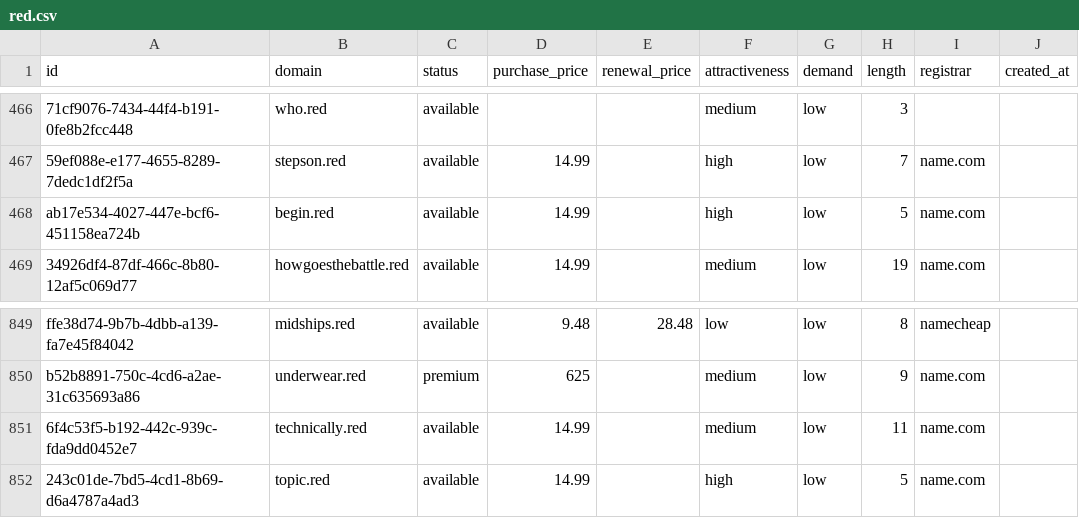
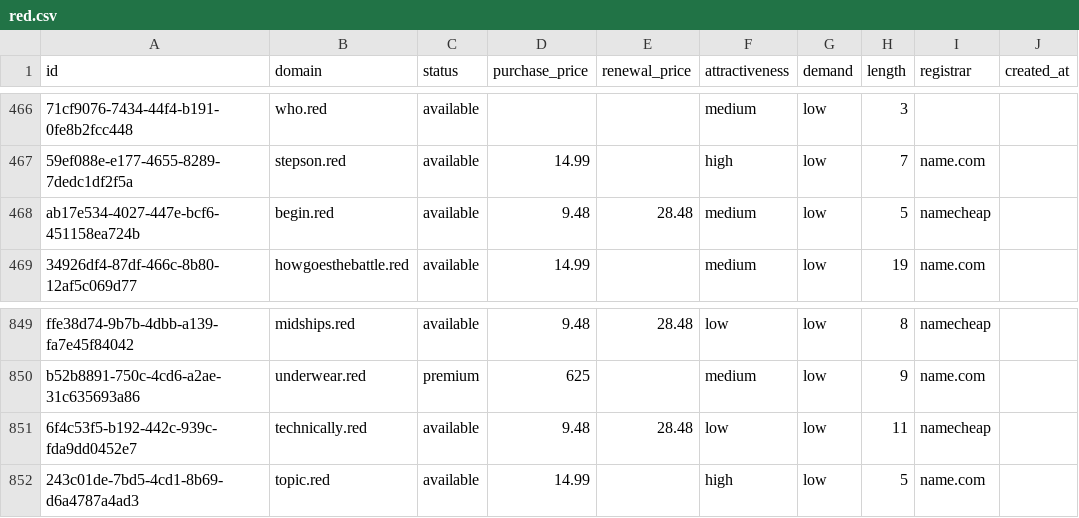
Before and after one commit to UniqueDomains/red-oneword-domains, a CSV file: red.csv, drawn as a sheet; only a part is shown, gaps mark what is left out; the diff names each change by its address in the sheet, - before the commit and + after, or states it on an @@ line.

Commit message:
Domains update

```diff
--- a/red.csv
+++ b/red.csv
-D468 (purchase_price): 14.99
+D468 (purchase_price): 9.48
-E468 (renewal_price): (empty)
+E468 (renewal_price): 28.48
-F468 (attractiveness): high
+F468 (attractiveness): medium
-I468 (registrar): name.com
+I468 (registrar): namecheap
-D851 (purchase_price): 14.99
+D851 (purchase_price): 9.48
-E851 (renewal_price): (empty)
+E851 (renewal_price): 28.48
-F851 (attractiveness): medium
+F851 (attractiveness): low
-I851 (registrar): name.com
+I851 (registrar): namecheap
```
Also changed, not shown: 4 other files.
